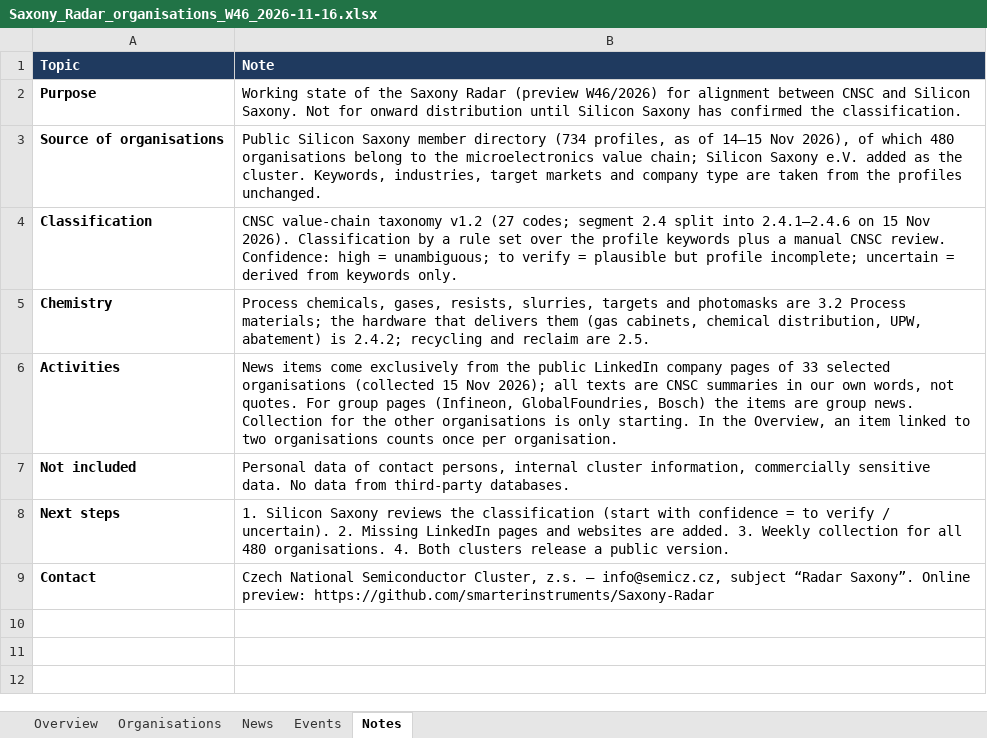
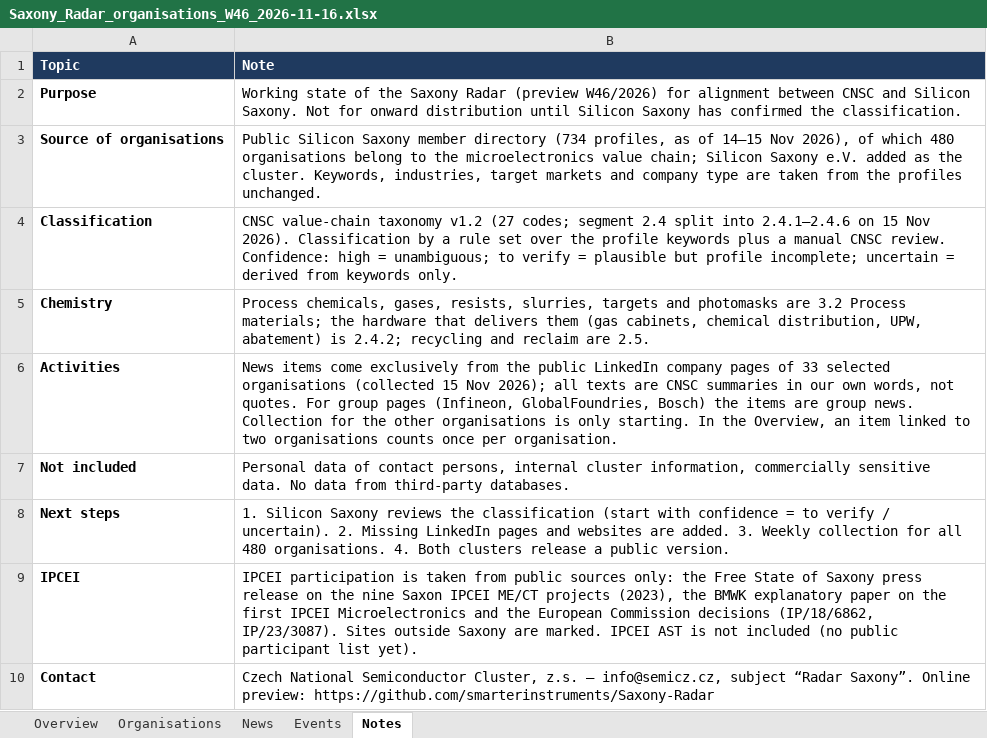
Before and after one commit to smarterinstruments/Saxony-Radar, an Excel workbook: data/Saxony_Radar_organisations_W46_2026-11-16.xlsx, sheet Notes, drawn as a sheet; values as stored, in another font and other column widths than the file's, no borders; the diff names each change by its address in the sheet, - before the commit and + after, or states it on an @@ line.

```diff
--- a/data/Saxony_Radar_organisations_W46_2026-11-16.xlsx (sheet Notes)
+++ b/data/Saxony_Radar_organisations_W46_2026-11-16.xlsx (sheet Notes)
+row 9: IPCEI | IPCEI participation is taken from public sources only: the Free State of Saxony press release on the nine Saxon IPCEI ME/CT projects (2023), the BMWK explanatory paper on the first IPCEI Microelectronics and the European Commission decisions (IP/18/6862, IP/23/3087). Sites outside Saxony are marked. IPCEI AST is not included (no public participant list yet).
```
Also changed, not shown: sheet Organisations, sheet Overview, 5 other files.
